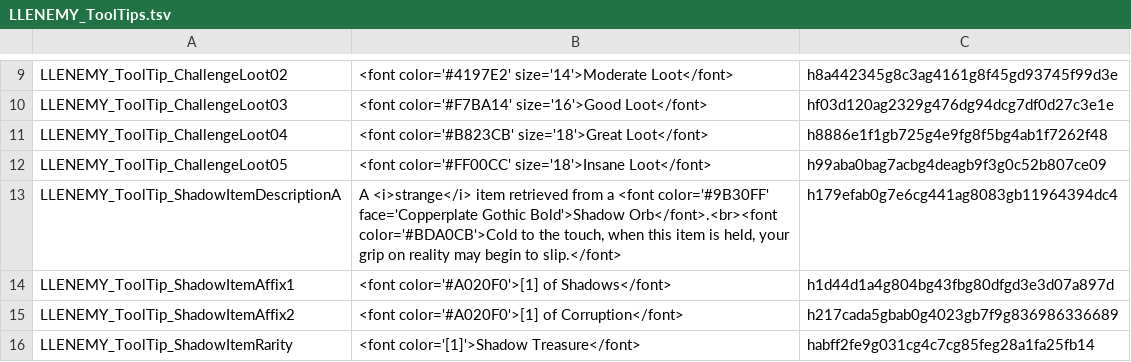
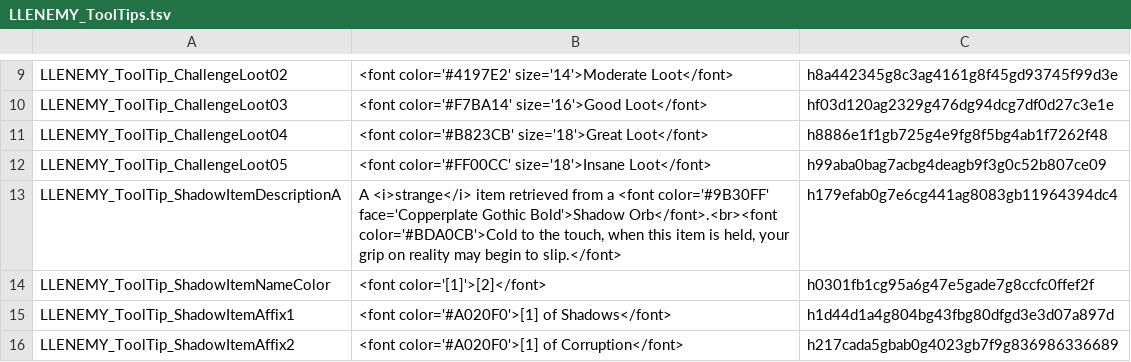
Before and after one commit to LaughingLeader-DOS2-Mods/EnemyUpgradeOverhaul, a TSV file: LocalKeys/LLENEMY_ToolTips.tsv, drawn as a sheet; only a part is shown, gaps mark what is left out; the shorter side is filled out with more unchanged rows; the diff names each change by its address in the sheet, - before the commit and + after, or states it on an @@ line.

Commit message:
Replace shadow item rarity / wrap the item name in purple text

```diff
--- a/LocalKeys/LLENEMY_ToolTips.tsv
+++ b/LocalKeys/LLENEMY_ToolTips.tsv
+row 14: LLENEMY_ToolTip_ShadowItemNameColor | <font color='[1]'>[2]</font> | h0301fb1cg95a6g47e5gade7g8ccfc0ffef2f
```
Also changed, not shown: 1 other file.
